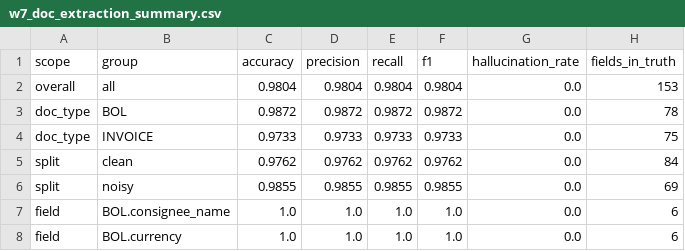
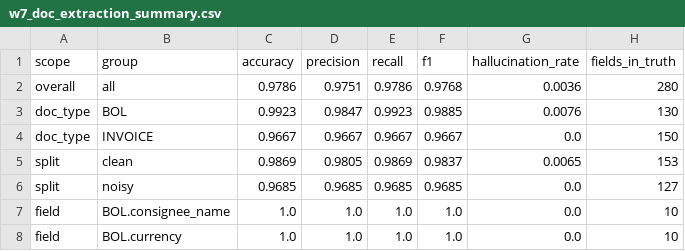
Before and after one commit to krishna-2-005/Agentic-AI-Logistics-Control-Tower, a CSV file: benchmarks/raw/w7_doc_extraction_summary.csv, drawn as a sheet; only a part is shown; the diff covers the shown part only.

Commit message:
finish the assistant run and extend extraction to 20 of 40 rows
All 30 questions answered. Route 93.3%, source 86.7%, and all six
out-of-scope questions refused: four by the distance gate, the two that
got past it by the model in its own answer.

Extraction is at 20 rows: 97.9% of fields, clean 98.7% against noisy
96.9%, one hallucinated field. With twice the rows, OCR now costs what
the 11-row sample was too small to show.

```diff
--- a/benchmarks/raw/w7_doc_extraction_summary.csv
+++ b/benchmarks/raw/w7_doc_extraction_summary.csv
@@ -1,8 +1,8 @@
 scope,group,accuracy,precision,recall,f1,hallucination_rate,fields_in_truth
-overall,all,0.9804,0.9804,0.9804,0.9804,0.0,153
-doc_type,BOL,0.9872,0.9872,0.9872,0.9872,0.0,78
-doc_type,INVOICE,0.9733,0.9733,0.9733,0.9733,0.0,75
-split,clean,0.9762,0.9762,0.9762,0.9762,0.0,84
-split,noisy,0.9855,0.9855,0.9855,0.9855,0.0,69
-field,BOL.consignee_name,1.0,1.0,1.0,1.0,0.0,6
-field,BOL.currency,1.0,1.0,1.0,1.0,0.0,6
+overall,all,0.9786,0.9751,0.9786,0.9768,0.0036,280
+doc_type,BOL,0.9923,0.9847,0.9923,0.9885,0.0076,130
+doc_type,INVOICE,0.9667,0.9667,0.9667,0.9667,0.0,150
+split,clean,0.9869,0.9805,0.9869,0.9837,0.0065,153
+split,noisy,0.9685,0.9685,0.9685,0.9685,0.0,127
+field,BOL.consignee_name,1.0,1.0,1.0,1.0,0.0,10
+field,BOL.currency,1.0,1.0,1.0,1.0,0.0,10
```
Also changed, not shown: 1 added row and 34 edited cells elsewhere in this file, 4 other files.
